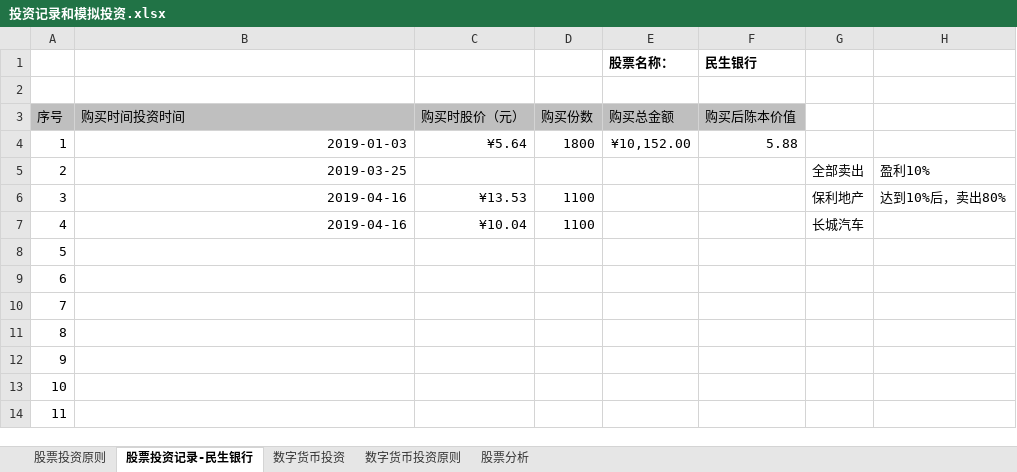
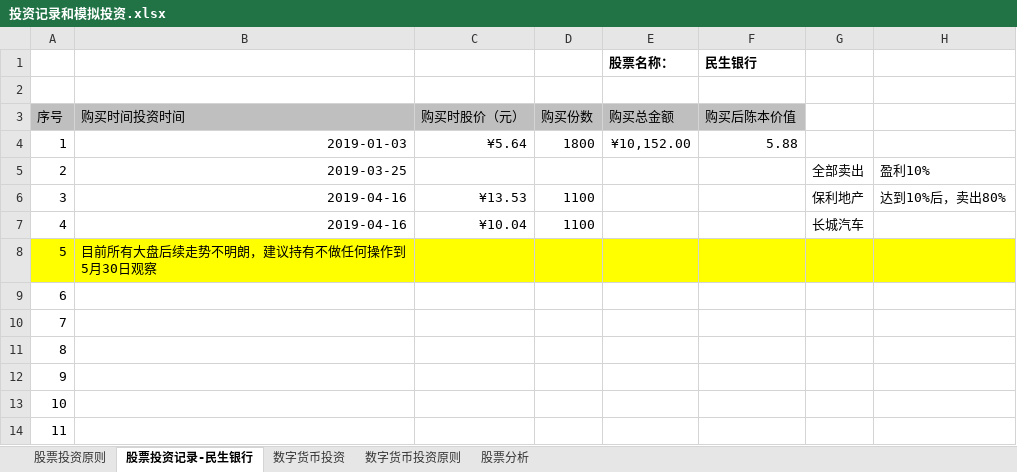
Before and after one commit to HuangFeiFelix/OneNote, an Excel workbook: 投资信息/投资记录和模拟投资.xlsx, sheet 股票投资记录-民生银行, drawn as a sheet; values as stored, in another font and other column widths than the file's, no borders; the diff names each change by its address in the sheet, - before the commit and + after, or states it on an @@ line.

Commit message:
2019-04-18

```diff
--- a/投资信息/投资记录和模拟投资.xlsx (sheet 股票投资记录-民生银行)
+++ b/投资信息/投资记录和模拟投资.xlsx (sheet 股票投资记录-民生银行)
-A8:H8 fill: none
+A8:H8 fill: #FFFF00
-B8 (购买时间投资时间): (empty)
+B8 (购买时间投资时间): 目前所有大盘后续走势不明朗，建议持有不做任何操作到5月30日观察
```
